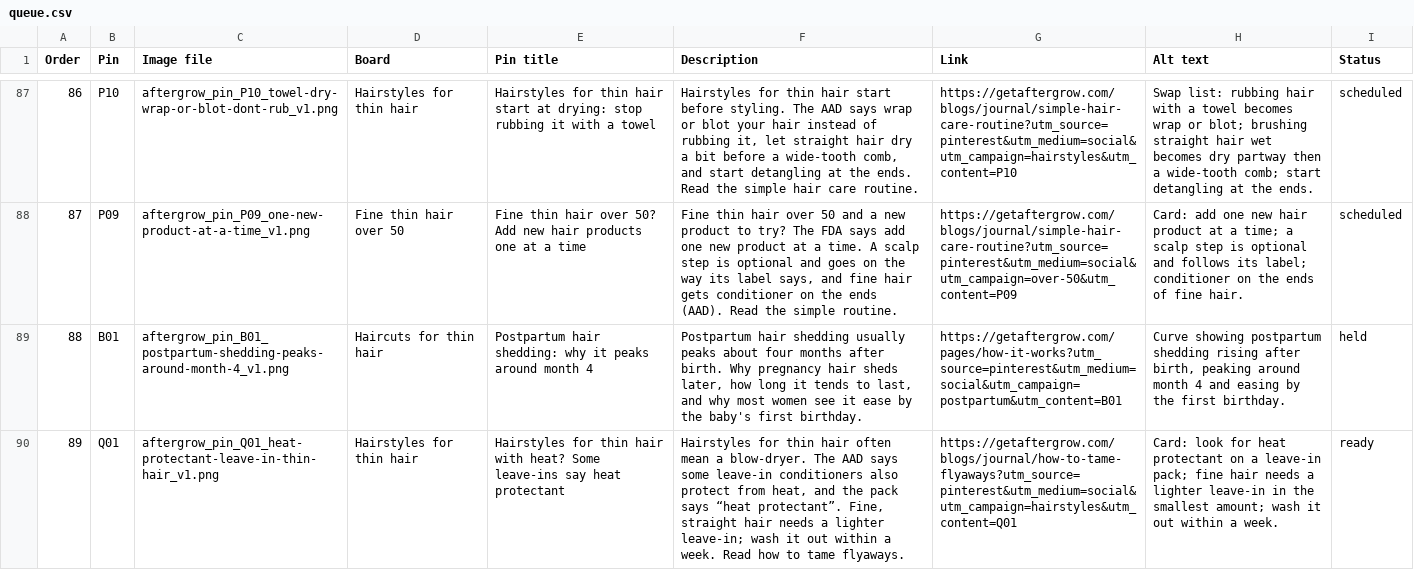
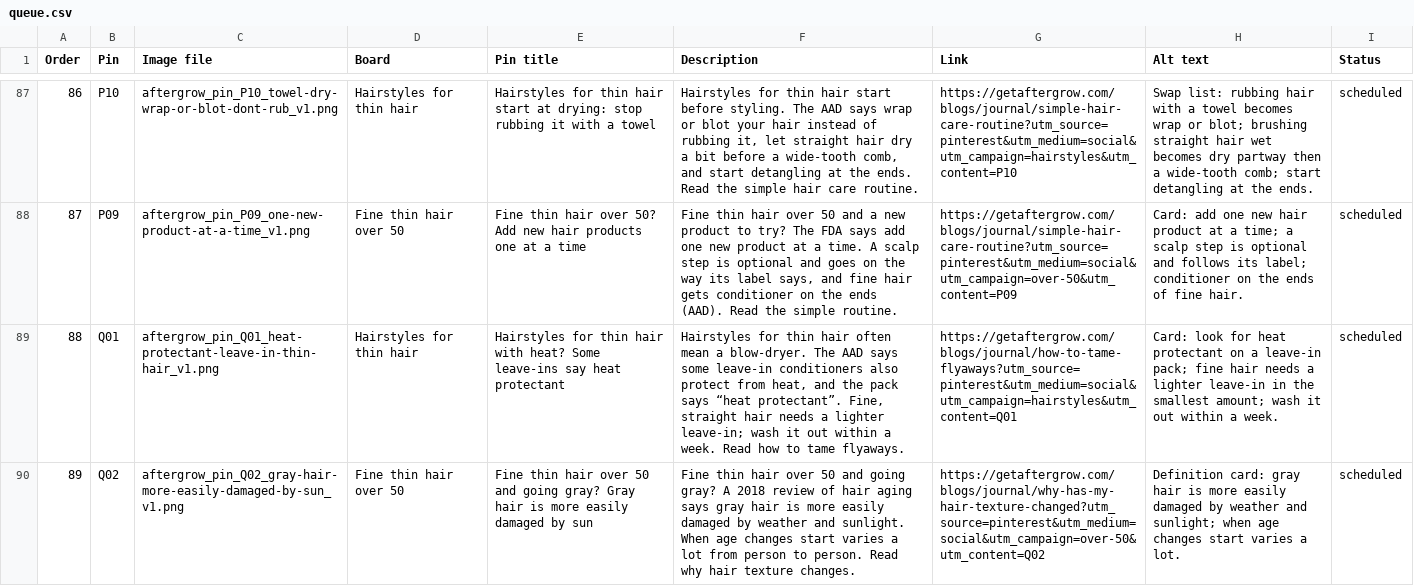
Before and after one commit to domin8commerce/aftergrow, a CSV file: queue.csv, drawn as a sheet; only a part is shown, gaps mark what is left out; the diff covers the shown part only; the diff names each change by its address in the sheet, - before the commit and + after, or states it on an @@ line.

```diff
--- a/queue.csv
+++ b/queue.csv
-B89 (Pin): B01
+B89 (Pin): Q01
-C89 (Image file): aftergrow_pin_B01_postpartum-shedding-peaks-around-month-4_v1.png
+C89 (Image file): aftergrow_pin_Q01_heat-protectant-leave-in-thin-hair_v1.png
-D89 (Board): Haircuts for thin hair
+D89 (Board): Hairstyles for thin hair
-E89 (Pin title): Postpartum hair shedding: why it peaks around month 4
+E89 (Pin title): Hairstyles for thin hair with heat? Some leave-ins say heat protectant
-F89 (Description): Postpartum hair shedding usually peaks about four months after birth. Why pregnancy hair sheds later, how long it tends to last, and why most women see it ease by the baby's first birthday.
+F89 (Description): Hairstyles for thin hair often mean a blow-dryer. The AAD says some leave-in conditioners also protect from heat, and the pack says “heat protectant”. Fine, straight hair needs a lighter leave-in; wash it out within a week. Read how to tame flyaways.
-G89 (Link): https://getaftergrow.com/pages/how-it-works?utm_source=pinterest&utm_medium=social&utm_campaign=postpartum&utm_content=B01
+G89 (Link): https://getaftergrow.com/blogs/journal/how-to-tame-flyaways?utm_source=pinterest&utm_medium=social&utm_campaign=hairstyles&utm_content=Q01
-H89 (Alt text): Curve showing postpartum shedding rising after birth, peaking around month 4 and easing by the first birthday.
+H89 (Alt text): Card: look for heat protectant on a leave-in pack; fine hair needs a lighter leave-in in the smallest amount; wash it out within a week.
-I89 (Status): held
+I89 (Status): scheduled
-B90 (Pin): Q01
+B90 (Pin): Q02
-C90 (Image file): aftergrow_pin_Q01_heat-protectant-leave-in-thin-hair_v1.png
+C90 (Image file): aftergrow_pin_Q02_gray-hair-more-easily-damaged-by-sun_v1.png
-D90 (Board): Hairstyles for thin hair
+D90 (Board): Fine thin hair over 50
-E90 (Pin title): Hairstyles for thin hair with heat? Some leave-ins say heat protectant
+E90 (Pin title): Fine thin hair over 50 and going gray? Gray hair is more easily damaged by sun
-F90 (Description): Hairstyles for thin hair often mean a blow-dryer. The AAD says some leave-in conditioners also protect from heat, and the pack says “heat protectant”. Fine, straight hair needs a lighter leave-in; wash it out within a week. Read how to tame flyaways.
+F90 (Description): Fine thin hair over 50 and going gray? A 2018 review of hair aging says gray hair is more easily damaged by weather and sunlight. When age changes start varies a lot from person to person. Read why hair texture changes.
-G90 (Link): https://getaftergrow.com/blogs/journal/how-to-tame-flyaways?utm_source=pinterest&utm_medium=social&utm_campaign=hairstyles&utm_content=Q01
+G90 (Link): https://getaftergrow.com/blogs/journal/why-has-my-hair-texture-changed?utm_source=pinterest&utm_medium=social&utm_campaign=over-50&utm_content=Q02
-H90 (Alt text): Card: look for heat protectant on a leave-in pack; fine hair needs a lighter leave-in in the smallest amount; wash it out within a week.
+H90 (Alt text): Definition card: gray hair is more easily damaged by weather and sunlight; when age changes start varies a lot.
-I90 (Status): ready
+I90 (Status): scheduled
```
Also changed, not shown: 77 edited cells elsewhere in this file, 3 other files.
